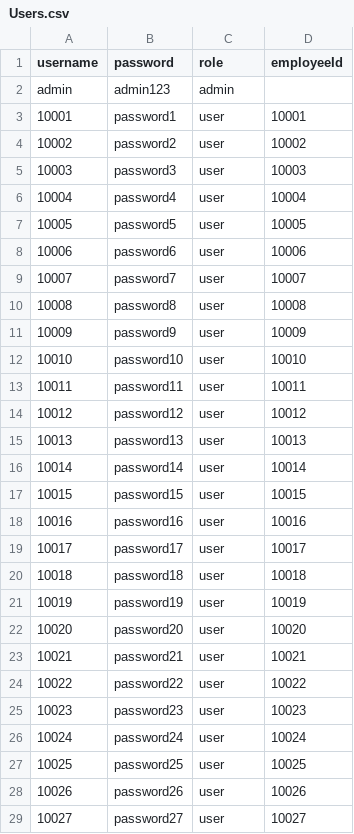
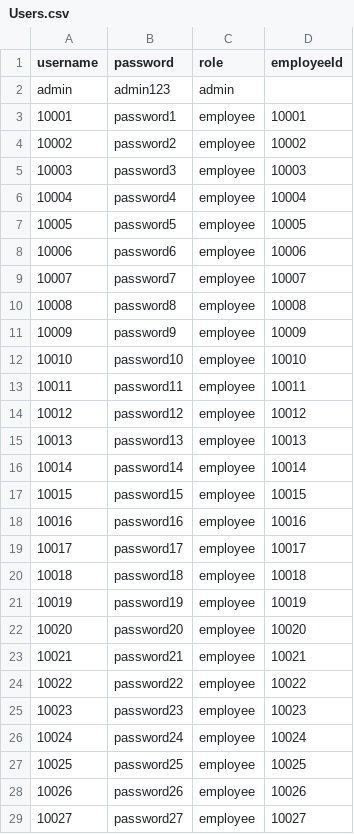
Before and after one commit to JoshiT3ch/MotorPH_OOP, a CSV file: motorph/data/Users.csv, drawn as a sheet; only a part is shown; the diff covers the shown part only.

```diff
--- a/motorph/data/Users.csv
+++ b/motorph/data/Users.csv
@@ -3,27 +3,27 @@ admin,admin123,admin,
-10001,password1,user,10001
-10002,password2,user,10002
-10003,password3,user,10003
-10004,password4,user,10004
-10005,password5,user,10005
-10006,password6,user,10006
-10007,password7,user,10007
-10008,password8,user,10008
-10009,password9,user,10009
-10010,password10,user,10010
-10011,password11,user,10011
-10012,password12,user,10012
-10013,password13,user,10013
-10014,password14,user,10014
-10015,password15,user,10015
-10016,password16,user,10016
-10017,password17,user,10017
-10018,password18,user,10018
-10019,password19,user,10019
-10020,password20,user,10020
-10021,password21,user,10021
-10022,password22,user,10022
-10023,password23,user,10023
-10024,password24,user,10024
-10025,password25,user,10025
-10026,password26,user,10026
-10027,password27,user,10027
+"10001","password1","employee","10001"
+"10002","password2","employee","10002"
+"10003","password3","employee","10003"
+"10004","password4","employee","10004"
+"10005","password5","employee","10005"
+"10006","password6","employee","10006"
+"10007","password7","employee","10007"
+"10008","password8","employee","10008"
+"10009","password9","employee","10009"
+"10010","password10","employee","10010"
+"10011","password11","employee","10011"
+"10012","password12","employee","10012"
+"10013","password13","employee","10013"
+"10014","password14","employee","10014"
+"10015","password15","employee","10015"
+"10016","password16","employee","10016"
+"10017","password17","employee","10017"
+"10018","password18","employee","10018"
+"10019","password19","employee","10019"
+"10020","password20","employee","10020"
+"10021","password21","employee","10021"
+"10022","password22","employee","10022"
+"10023","password23","employee","10023"
+"10024","password24","employee","10024"
+"10025","password25","employee","10025"
+"10026","password26","employee","10026"
+"10027","password27","employee","10027"
```
Also changed, not shown: 1 added row and 7 edited cells elsewhere in this file, motorph/data/EmployeeData.csv, motorph/data/LeaveRequests.csv, 28 other files.
